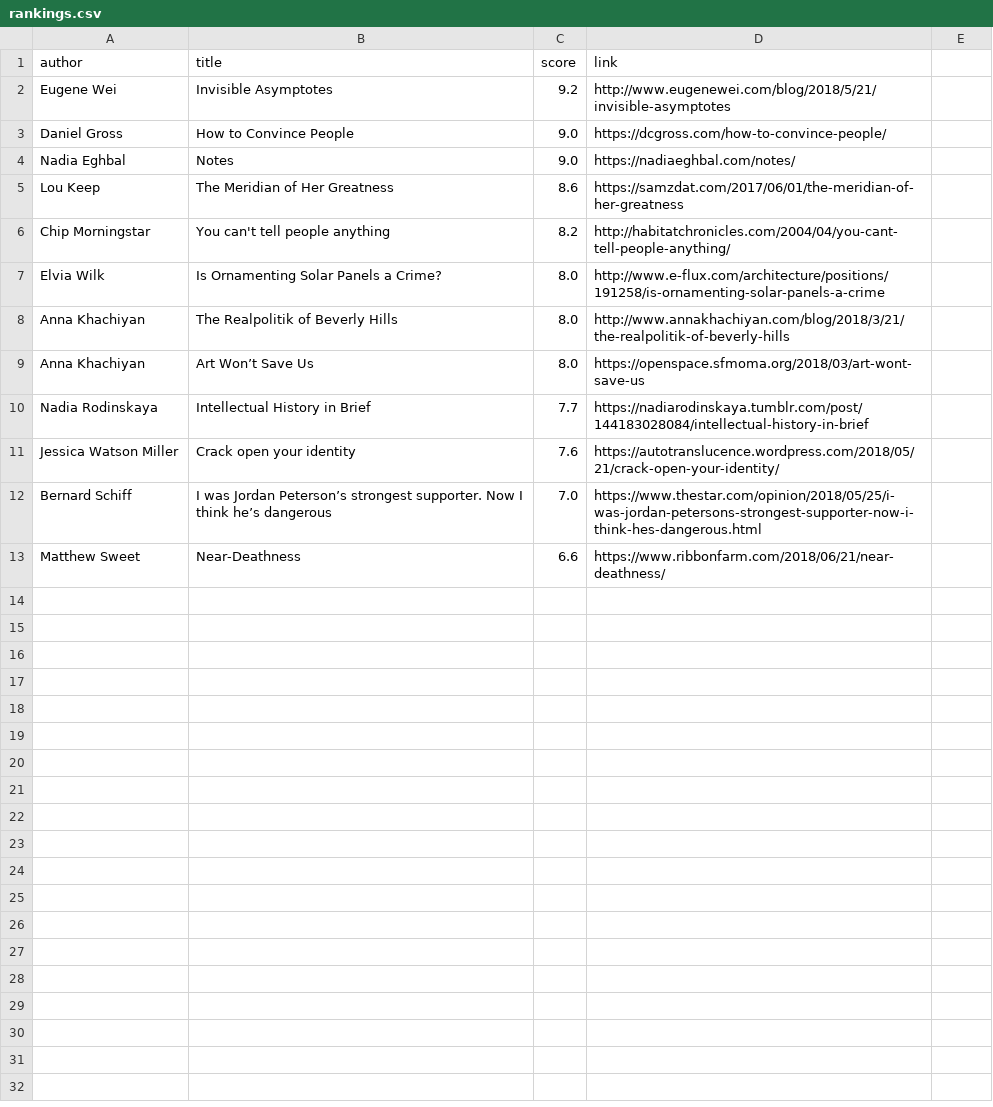
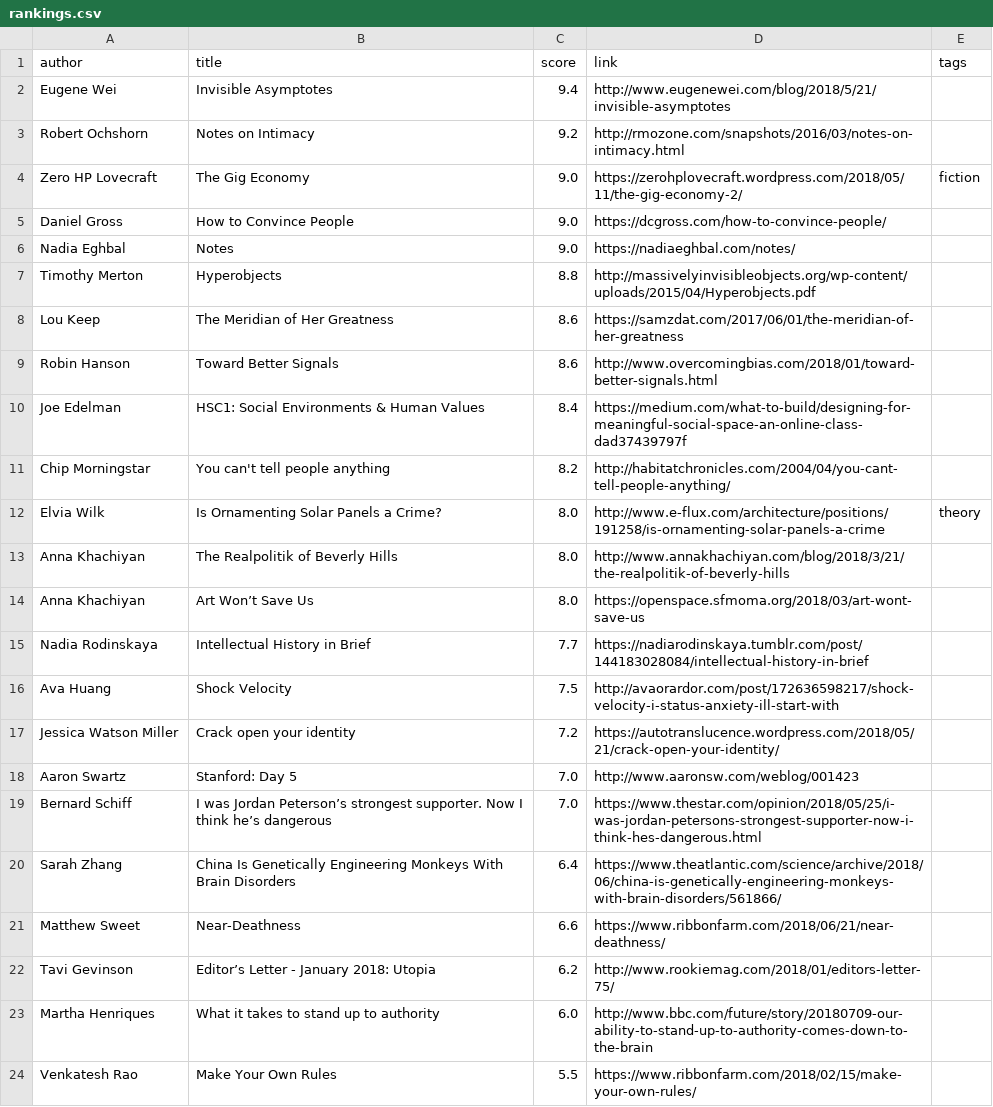
Before and after one commit to raykyri/quality-ranked, a CSV file: rankings.csv, drawn as a sheet; addresses are those after the commit; the diff names each change by its address in the sheet, - before the commit and + after, or states it on an @@ line.

Commit message:
new rankings

```diff
--- a/rankings.csv
+++ b/rankings.csv
-E1: (empty)
+E1: tags
-C2 (score): 9.2
+C2 (score): 9.4
+row 3: Robert Ochshorn | Notes on Intimacy | 9.2 | http://rmozone.com/snapshots/2016/03/notes-on-intimacy.html
+row 4: Zero HP Lovecraft | The Gig Economy | 9.0 | https://zerohplovecraft.wordpress.com/2018/05/11/the-gig-economy-2/ | fiction
+row 7: Timothy Merton | Hyperobjects | 8.8 | http://massivelyinvisibleobjects.org/wp-content/uploads/2015/04/Hyperobjects.pdf
+row 9: Robin Hanson | Toward Better Signals | 8.6 | http://www.overcomingbias.com/2018/01/toward-better-signals.html
+row 10: Joe Edelman | HSC1: Social Environments & Human Values | 8.4 | https://medium.com/what-to-build/designing-for-meaningful-social-space-an-online-class-dad37439797f
-E12 (tags): (empty)
+E12 (tags): theory
+row 16: Ava Huang | Shock Velocity | 7.5 | http://avaorardor.com/post/172636598217/shock-velocity-i-status-anxiety-ill-start-with
-C17 (score): 7.6
+C17 (score): 7.2
+row 18: Aaron Swartz | Stanford: Day 5 | 7.0 | http://www.aaronsw.com/weblog/001423
+row 20: Sarah Zhang | China Is Genetically Engineering Monkeys With Brain Disorders | 6.4 | https://www.theatlantic.com/science/archive/2018/06/china-is-genetically-engineering-monkeys-with-brain-disorders/561866/
+row 22: Tavi Gevinson | Editor’s Letter - January 2018: Utopia | 6.2 | http://www.rookiemag.com/2018/01/editors-letter-75/
+row 23: Martha Henriques | What it takes to stand up to authority | 6.0 | http://www.bbc.com/future/story/20180709-our-ability-to-stand-up-to-authority-comes-down-to-the-brain
+row 24: Venkatesh Rao | Make Your Own Rules | 5.5 | https://www.ribbonfarm.com/2018/02/15/make-your-own-rules/
```
Also changed, not shown: 2 other files.
